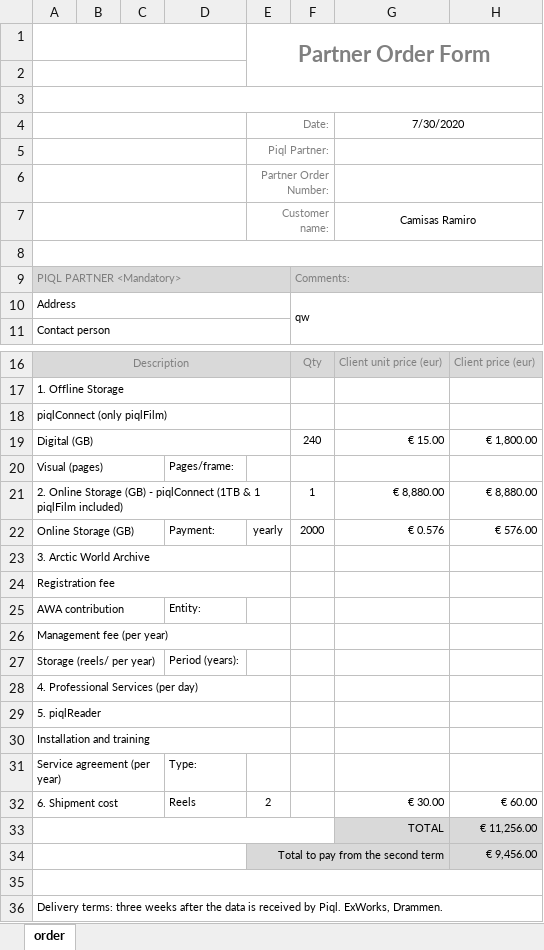
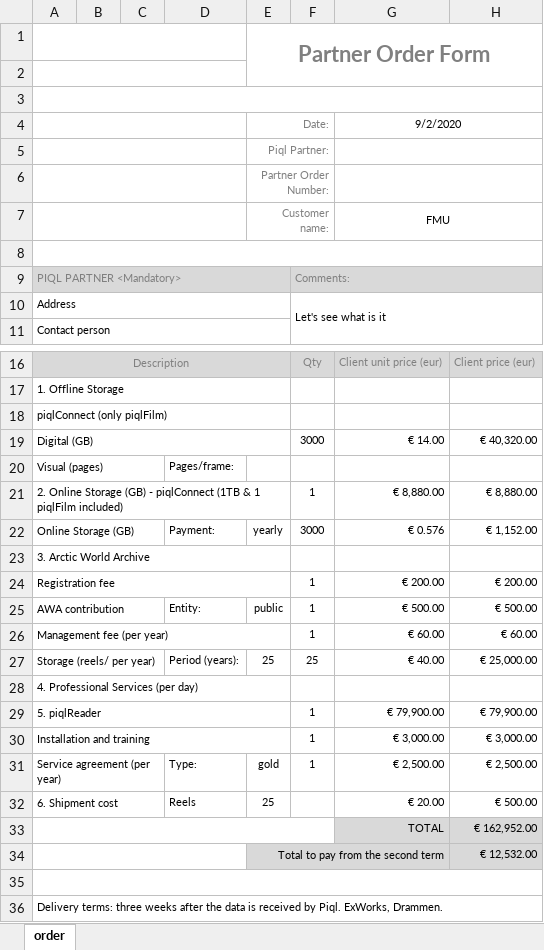
Before and after one commit to alfrtruj-p/calculator, an Excel workbook: calc/static/calc/Piql_order_form.xlsx, sheet order, drawn as a sheet; only a part is shown, gaps mark what is left out; values as stored, in another font and other column widths than the file's, no borders; removed rows and columns are numbered as before the commit, all else as after; the diff names each change by its address in the sheet, - before the commit and + after, or states it on an @@ line.

```diff
--- a/calc/static/calc/Piql_order_form.xlsx (sheet order)
+++ b/calc/static/calc/Piql_order_form.xlsx (sheet order)
-G4: 7/30/2020
+G4: 9/2/2020
-G7: Camisas Ramiro
+G7: FMU
-F10: qw
+F10: Let's see what is it
-row 19: Digital (GB) |  |  |  |  | 240 | € 15.00 | € 1,800.00
+row 19: Digital (GB) |  |  |  |  | 3000 | € 14.00 | € 40,320.00
-F22: 2000
+F22: 3000
-H22: € 576.00
+H22: € 1,152.00
-row 24: Registration fee
+row 24: Registration fee |  |  |  |  | 1 | € 200.00 | € 200.00
-E25: (empty)
+E25: public
-F25: (empty)
+F25: 1
-G25: (empty)
+G25: € 500.00
-H25: (empty)
+H25: € 500.00
-row 26: Management fee (per year)
+row 26: Management fee (per year) |  |  |  |  | 1 | € 60.00 | € 60.00
-E27: (empty)
+E27: 25
-F27: (empty)
+F27: 25
-G27: (empty)
+G27: € 40.00
-H27: (empty)
+H27: € 25,000.00
-row 29: 5. piqlReader
-row 30: Installation and training
+row 29: 5. piqlReader |  |  |  |  | 1 | € 79,900.00 | € 79,900.00
+row 30: Installation and training |  |  |  |  | 1 | € 3,000.00 | € 3,000.00
-E31: (empty)
+E31: gold
-F31: (empty)
+F31: 1
-G31: (empty)
+G31: € 2,500.00
-H31: (empty)
+H31: € 2,500.00
-E32: 2
+E32: 25
-G32: € 30.00
+G32: € 20.00
-H32: € 60.00
+H32: € 500.00
-H33: € 11,256.00
+H33: € 162,952.00
-H34: € 9,456.00
+H34: € 12,532.00
```
Also changed, not shown: 8 other files.
